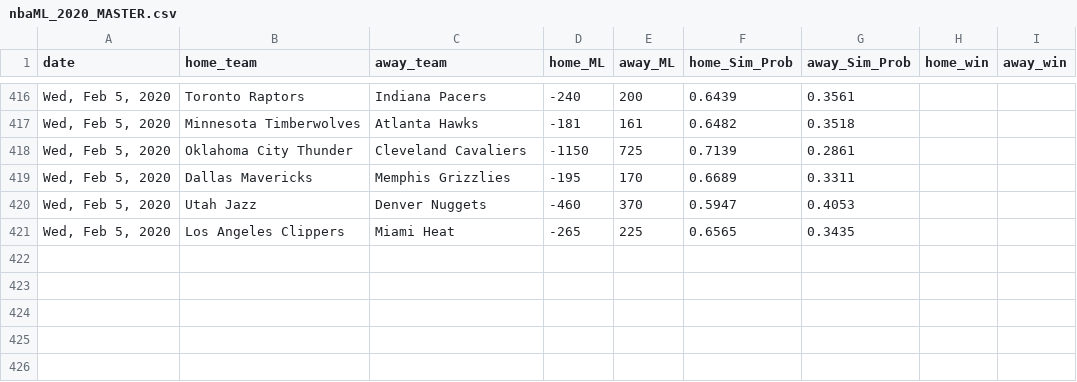
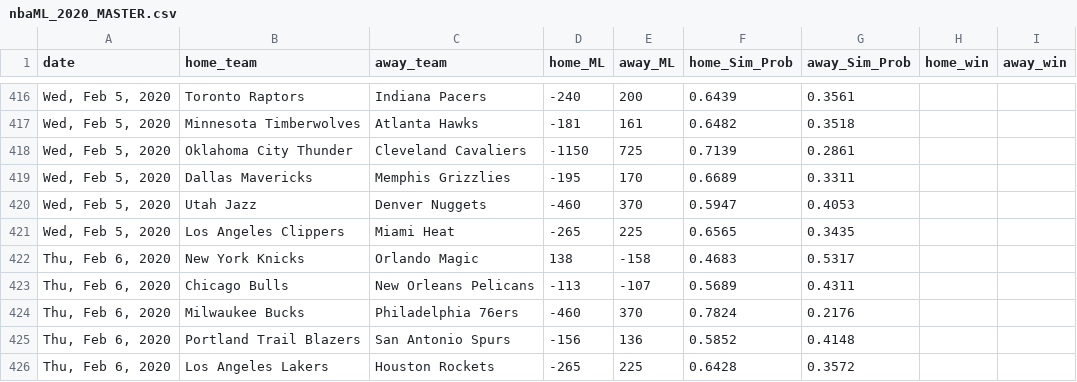
Before and after one commit to jmholleran/cit-129-2019-fall, a CSV file: NBA_FINAL_PROJECT/nbaML_2020_MASTER.csv, drawn as a sheet; only a part is shown, gaps mark what is left out; the diff names each change by its address in the sheet, - before the commit and + after, or states it on an @@ line.

Commit message:
02/06/2020

```diff
--- a/NBA_FINAL_PROJECT/nbaML_2020_MASTER.csv
+++ b/NBA_FINAL_PROJECT/nbaML_2020_MASTER.csv
+row 422: Thu, Feb 6, 2020 | New York Knicks | Orlando Magic | 138 | -158 | 0.4683 | 0.5317
+row 423: Thu, Feb 6, 2020 | Chicago Bulls | New Orleans Pelicans | -113 | -107 | 0.5689 | 0.4311
+row 424: Thu, Feb 6, 2020 | Milwaukee Bucks | Philadelphia 76ers | -460 | 370 | 0.7824 | 0.2176
+row 425: Thu, Feb 6, 2020 | Portland Trail Blazers | San Antonio Spurs | -156 | 136 | 0.5852 | 0.4148
+row 426: Thu, Feb 6, 2020 | Los Angeles Lakers | Houston Rockets | -265 | 225 | 0.6428 | 0.3572
```
